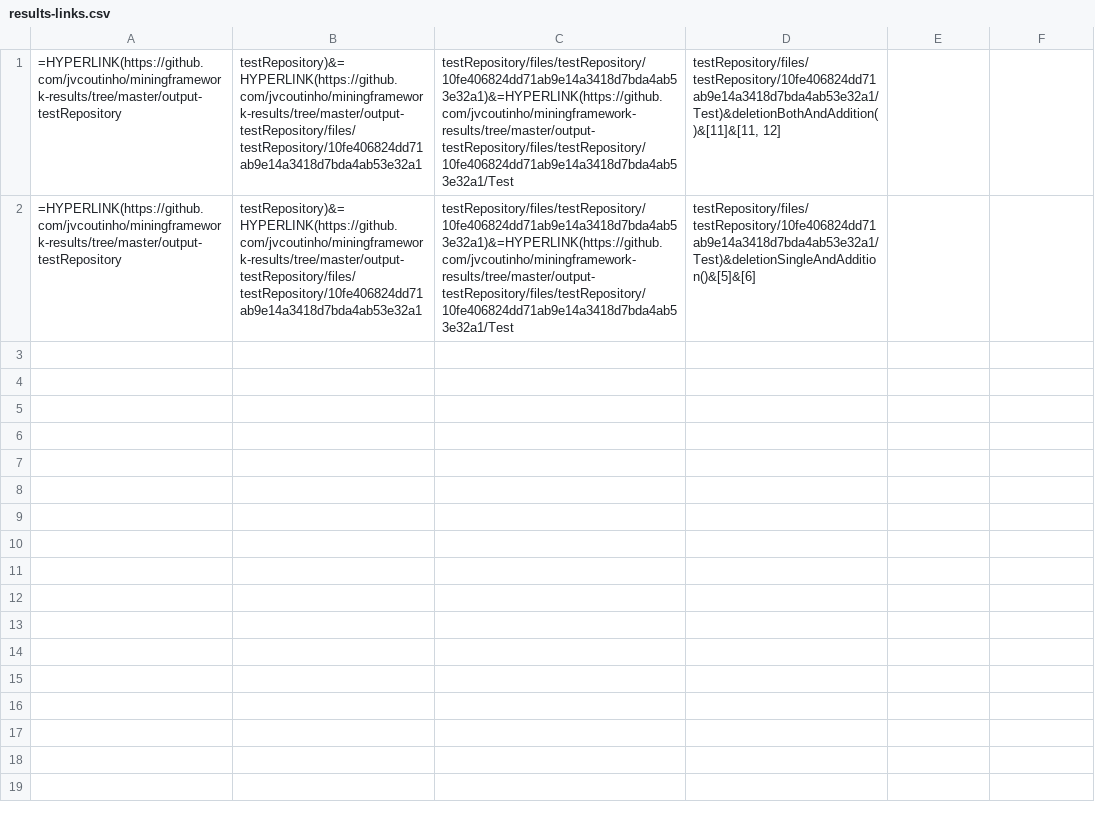
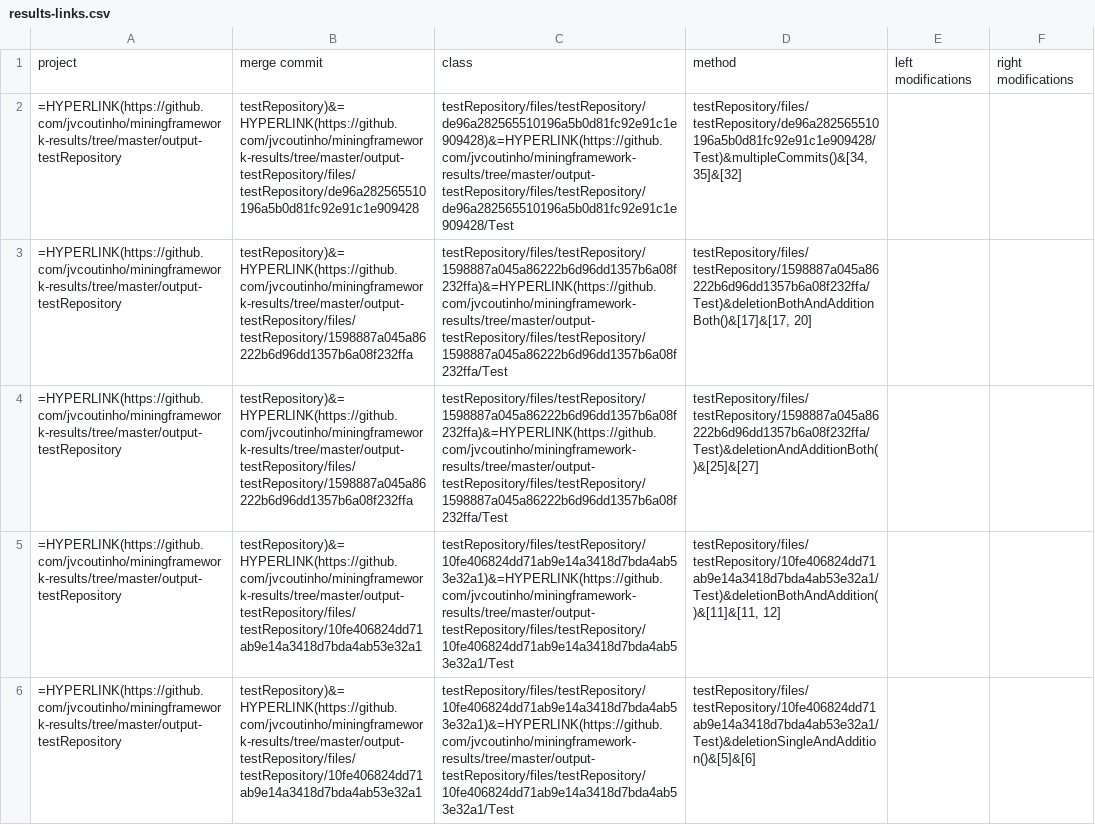
Before and after one commit to jvcoutinho/miningframework-results, a CSV file: output-testRepository/data/results-links.csv, drawn as a sheet; the diff names each change by its address in the sheet, - before the commit and + after, or states it on an @@ line.

Commit message:
Analysed project testRepository

```diff
--- a/output-testRepository/data/results-links.csv
+++ b/output-testRepository/data/results-links.csv
+row 1: project | merge commit | class | method | left modifications | right modifications
+row 2: =HYPERLINK(https://github.com/jvcoutinho/miningframework-results/tree/master/output-testRepository | testRepository)&=HYPERLINK(https://github.com/jvcoutinho/miningframework-results/tree/master/output-testRepository/files/testRepository/de96a282565510196a5b0d81fc92e91c1e909428 | testRepository/files/testRepository/de96a282565510196a5b0d81fc92e91c1e909428)&=HYPERLINK(https://github.com/jvcoutinho/miningframework-results/tree/master/output-testRepository/files/testRepository/de96a282565510196a5b0d81fc92e91c1e909428/Test | testRepository/files/testRepository/de96a282565510196a5b0d81fc92e91c1e909428/Test)&multipleCommits()&[34, 35]&[32]
+row 3: =HYPERLINK(https://github.com/jvcoutinho/miningframework-results/tree/master/output-testRepository | testRepository)&=HYPERLINK(https://github.com/jvcoutinho/miningframework-results/tree/master/output-testRepository/files/testRepository/1598887a045a86222b6d96dd1357b6a08f232ffa | testRepository/files/testRepository/1598887a045a86222b6d96dd1357b6a08f232ffa)&=HYPERLINK(https://github.com/jvcoutinho/miningframework-results/tree/master/output-testRepository/files/testRepository/1598887a045a86222b6d96dd1357b6a08f232ffa/Test | testRepository/files/testRepository/1598887a045a86222b6d96dd1357b6a08f232ffa/Test)&deletionBothAndAdditionBoth()&[17]&[17, 20]
+row 4: =HYPERLINK(https://github.com/jvcoutinho/miningframework-results/tree/master/output-testRepository | testRepository)&=HYPERLINK(https://github.com/jvcoutinho/miningframework-results/tree/master/output-testRepository/files/testRepository/1598887a045a86222b6d96dd1357b6a08f232ffa | testRepository/files/testRepository/1598887a045a86222b6d96dd1357b6a08f232ffa)&=HYPERLINK(https://github.com/jvcoutinho/miningframework-results/tree/master/output-testRepository/files/testRepository/1598887a045a86222b6d96dd1357b6a08f232ffa/Test | testRepository/files/testRepository/1598887a045a86222b6d96dd1357b6a08f232ffa/Test)&deletionAndAdditionBoth()&[25]&[27]
```
